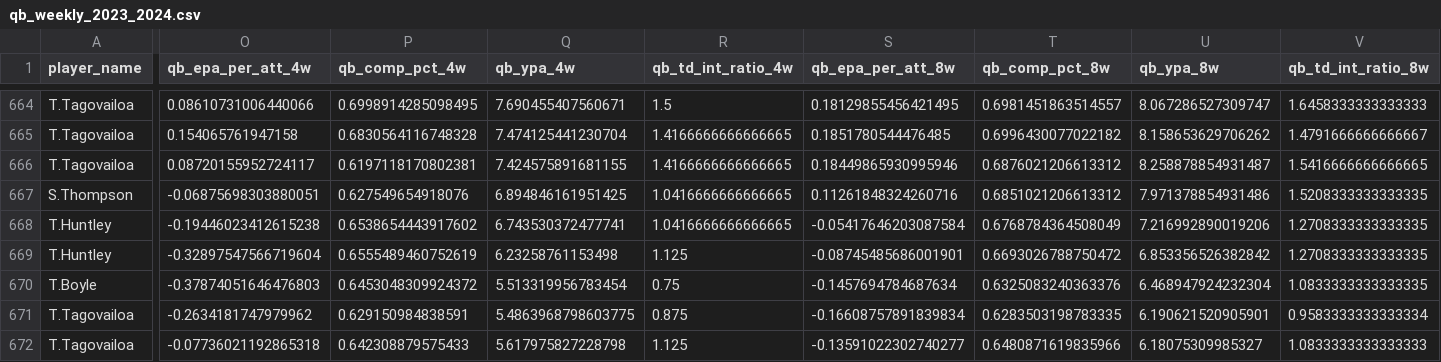
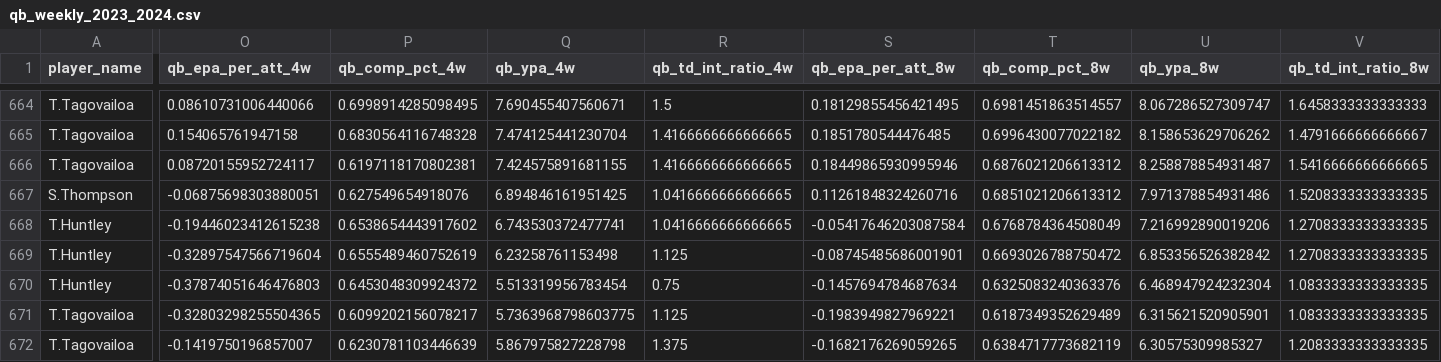
Before and after one commit to pdaly42/sports-edge, a CSV file: data/raw/nfl/qb_weekly_2023_2024.csv, drawn as a sheet; only a part is shown, gaps mark what is left out; the diff covers the shown part only; the diff names each change by its address in the sheet, - before the commit and + after, or states it on an @@ line.

```diff
--- a/data/raw/nfl/qb_weekly_2023_2024.csv
+++ b/data/raw/nfl/qb_weekly_2023_2024.csv
-A670 (player_name): T.Boyle
+A670 (player_name): T.Huntley
-O671 (qb_epa_per_att_4w): -0.2634181747979962
+O671 (qb_epa_per_att_4w): -0.32803298255504365
-P671 (qb_comp_pct_4w): 0.629150984838591
+P671 (qb_comp_pct_4w): 0.6099202156078217
-Q671 (qb_ypa_4w): 5.4863968798603775
+Q671 (qb_ypa_4w): 5.7363968798603775
-R671 (qb_td_int_ratio_4w): 0.875
+R671 (qb_td_int_ratio_4w): 1.125
-S671 (qb_epa_per_att_8w): -0.16608757891839834
+S671 (qb_epa_per_att_8w): -0.1983949827969221
-T671 (qb_comp_pct_8w): 0.6283503198783335
+T671 (qb_comp_pct_8w): 0.6187349352629489
-U671 (qb_ypa_8w): 6.190621520905901
+U671 (qb_ypa_8w): 6.315621520905901
-V671 (qb_td_int_ratio_8w): 0.9583333333333334
+V671 (qb_td_int_ratio_8w): 1.0833333333333335
-O672 (qb_epa_per_att_4w): -0.07736021192865318
+O672 (qb_epa_per_att_4w): -0.1419750196857007
-P672 (qb_comp_pct_4w): 0.642308879575433
+P672 (qb_comp_pct_4w): 0.6230781103446639
-Q672 (qb_ypa_4w): 5.617975827228798
+Q672 (qb_ypa_4w): 5.867975827228798
-R672 (qb_td_int_ratio_4w): 1.125
+R672 (qb_td_int_ratio_4w): 1.375
-S672 (qb_epa_per_att_8w): -0.13591022302740277
+S672 (qb_epa_per_att_8w): -0.1682176269059265
-T672 (qb_comp_pct_8w): 0.6480871619835966
+T672 (qb_comp_pct_8w): 0.6384717773682119
-U672 (qb_ypa_8w): 6.18075309985327
+U672 (qb_ypa_8w): 6.30575309985327
-V672 (qb_td_int_ratio_8w): 1.0833333333333333
+V672 (qb_td_int_ratio_8w): 1.2083333333333335
```
Also changed, not shown: 54 edited cells elsewhere in this file, data/raw/cfb/games_2026.csv, 1 other file.
